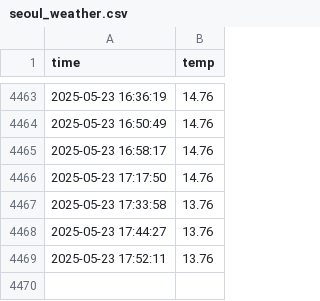
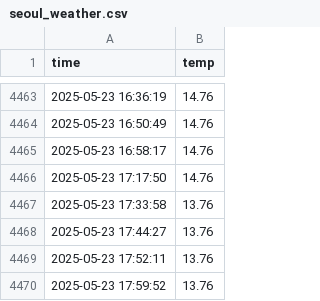
Before and after one commit to choijiwoo0609/seoul_weather_5m, a CSV file: seoul_weather.csv, drawn as a sheet; only a part is shown, gaps mark what is left out.

```diff
--- a/seoul_weather.csv
+++ b/seoul_weather.csv
@@ -4469 +4469,2 @@ time,temp
 2025-05-23 17:52:11,13.76
+2025-05-23 17:59:52,13.76
```
